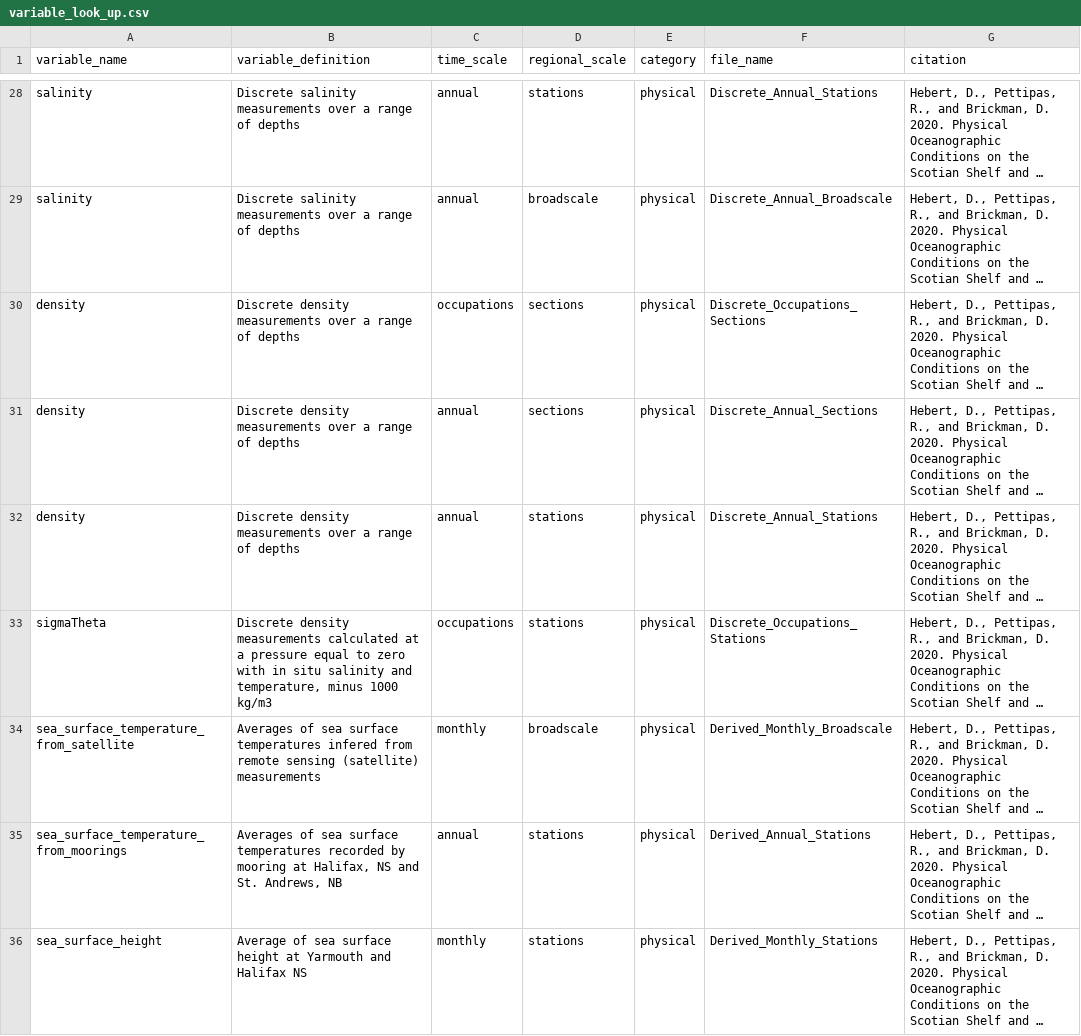
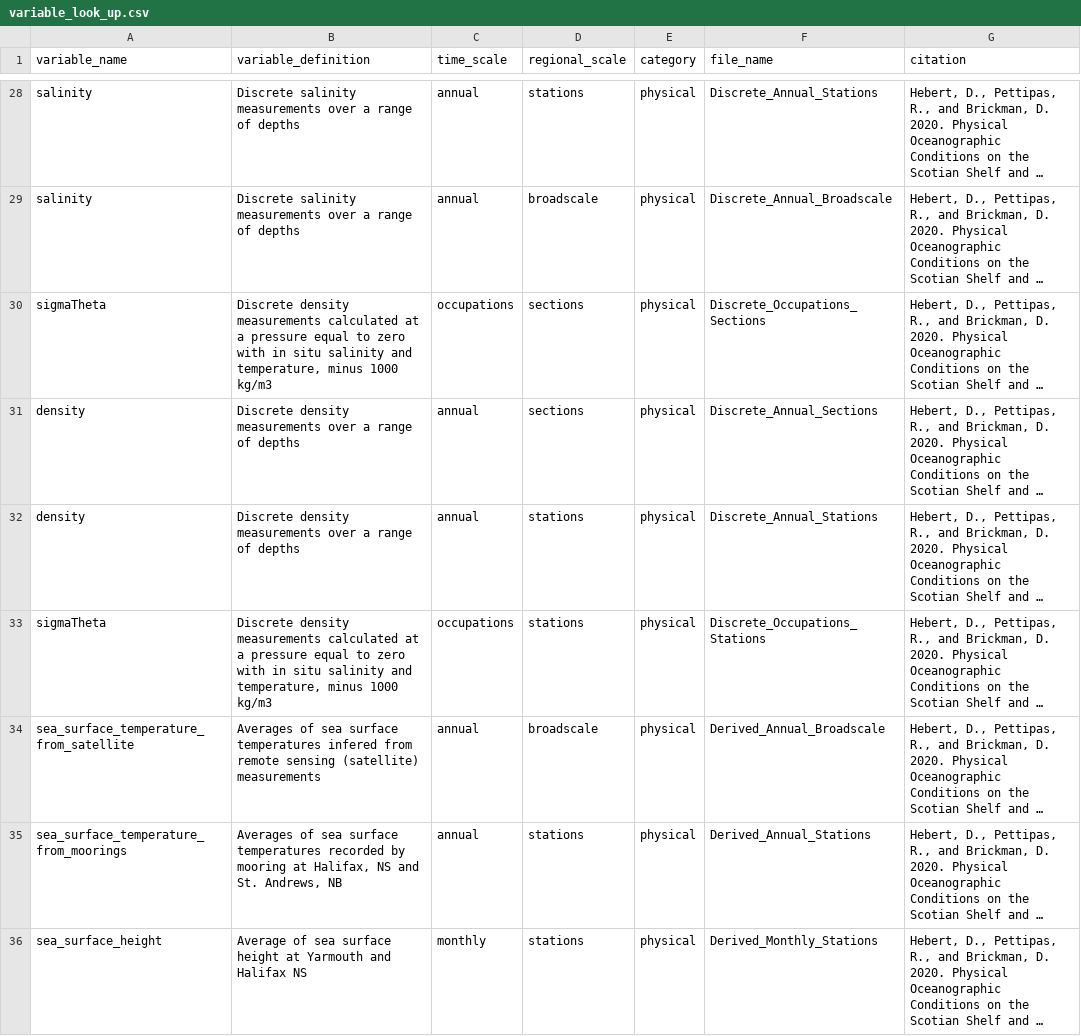
Before and after one commit to casaultb/azmpdata, a CSV file: inst/extdata/lookup/variable_look_up.csv, drawn as a sheet; only a part is shown, gaps mark what is left out; long unchanged cells end in …; the diff names each change by its address in the sheet, - before the commit and + after, or states it on an @@ line.

Commit message:
add PO data - nao, sections and sstSatellite

```diff
--- a/inst/extdata/lookup/variable_look_up.csv
+++ b/inst/extdata/lookup/variable_look_up.csv
-A30 (variable_name): density
+A30 (variable_name): sigmaTheta
-B30 (variable_definition): …density measurements over a range of depths
+B30 (variable_definition): …density measurements calculated at a pressure equal to zero with in situ salinity and temperature, minus 1000 kg/m3
-C34 (time_scale): monthly
+C34 (time_scale): annual
-F34 (file_name): Derived_Monthly_Broadscale
+F34 (file_name): Derived_Annual_Broadscale
```
Also changed, not shown: 7 other files.
